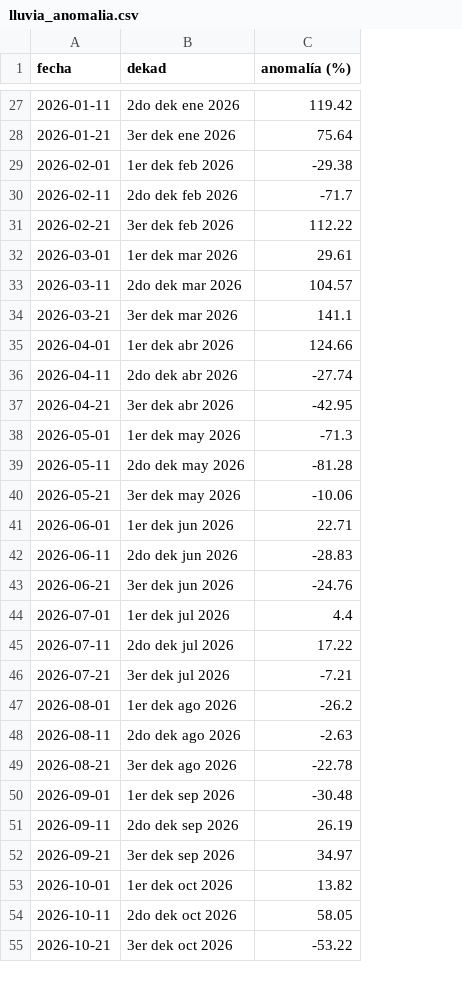
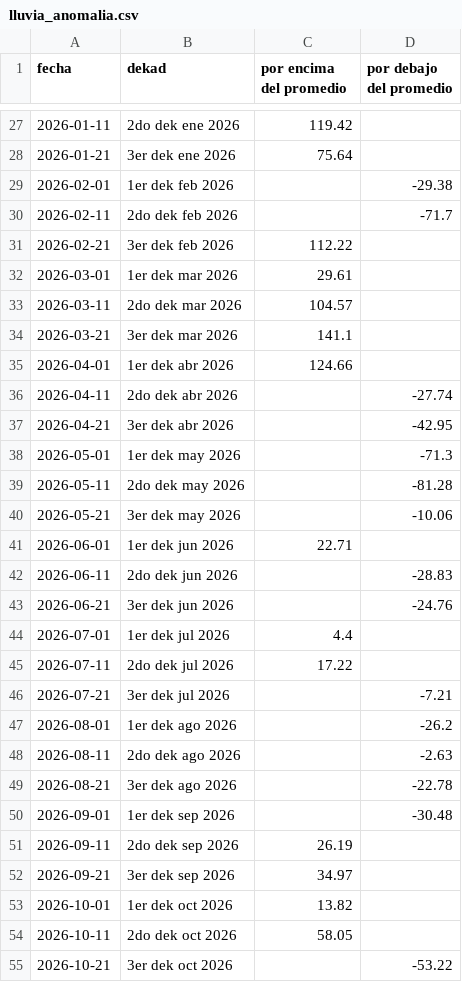
Before and after one commit to GabrielaLopezGutierrez/panel-agroclimatico-honduras, a CSV file: data/flourish/lluvia_anomalia.csv, drawn as a sheet; only a part is shown, gaps mark what is left out; the diff covers the shown part only; the diff names each change by its address in the sheet, - before the commit and + after, or states it on an @@ line.

```diff
--- a/data/flourish/lluvia_anomalia.csv
+++ b/data/flourish/lluvia_anomalia.csv
+column D (por debajo del promedio), rows 29-55: -29.38 | -71.7 |  |  |  |  |  | -27.74 | -42.95 | -71.3 | -81.28 | -10.06 |  | -28.83 | -24.76 |  |  | -7.21 | -26.2 | -2.63 | -22.78 | -30.48 |  |  |  |  | -53.22
-C1: anomalía (%)
+C1: por encima del promedio
-C29 (por encima del promedio): -29.38
+C29 (por encima del promedio): (empty)
-C30 (por encima del promedio): -71.7
+C30 (por encima del promedio): (empty)
-C36 (por encima del promedio): -27.74
+C36 (por encima del promedio): (empty)
-C37 (por encima del promedio): -42.95
+C37 (por encima del promedio): (empty)
-C38 (por encima del promedio): -71.3
+C38 (por encima del promedio): (empty)
-C39 (por encima del promedio): -81.28
+C39 (por encima del promedio): (empty)
-C40 (por encima del promedio): -10.06
+C40 (por encima del promedio): (empty)
-C42 (por encima del promedio): -28.83
+C42 (por encima del promedio): (empty)
-C43 (por encima del promedio): -24.76
+C43 (por encima del promedio): (empty)
-C46 (por encima del promedio): -7.21
+C46 (por encima del promedio): (empty)
-C47 (por encima del promedio): -26.2
+C47 (por encima del promedio): (empty)
-C48 (por encima del promedio): -2.63
+C48 (por encima del promedio): (empty)
-C49 (por encima del promedio): -22.78
+C49 (por encima del promedio): (empty)
-C50 (por encima del promedio): -30.48
+C50 (por encima del promedio): (empty)
-C55 (por encima del promedio): -53.22
+C55 (por encima del promedio): (empty)
```
Also changed, not shown: 13 edited cells elsewhere in this file, data/flourish/ranking_departamentos.csv, data/flourish/ranking_municipios.csv, 3 other files.
